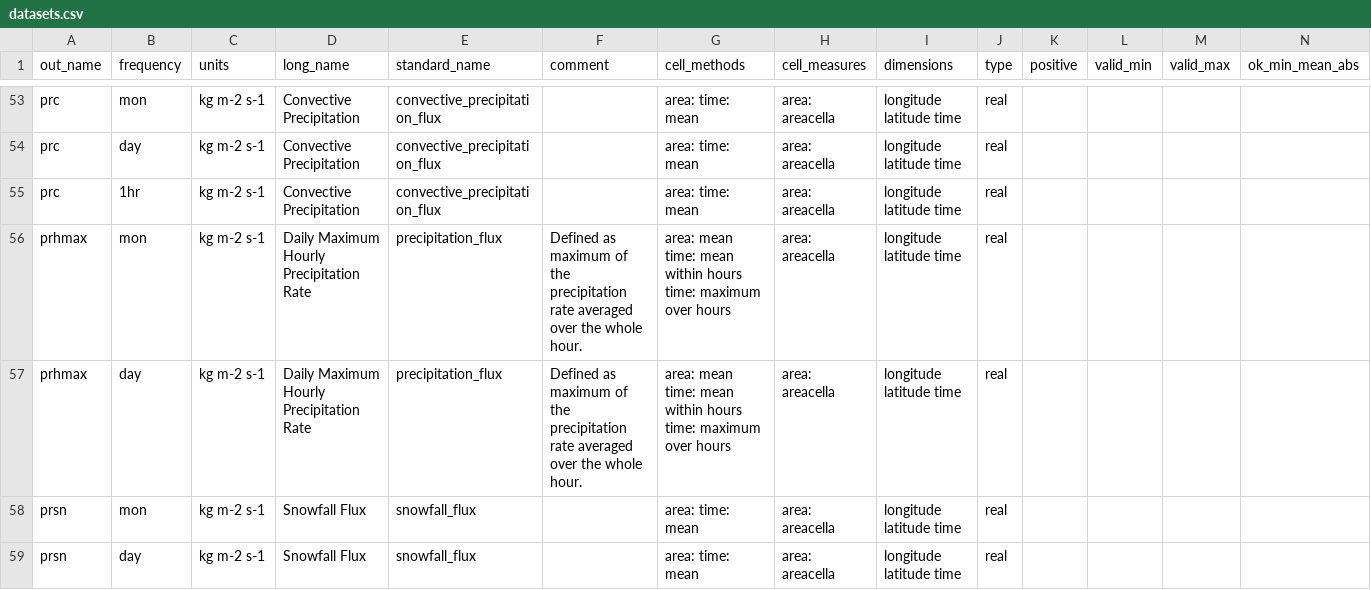
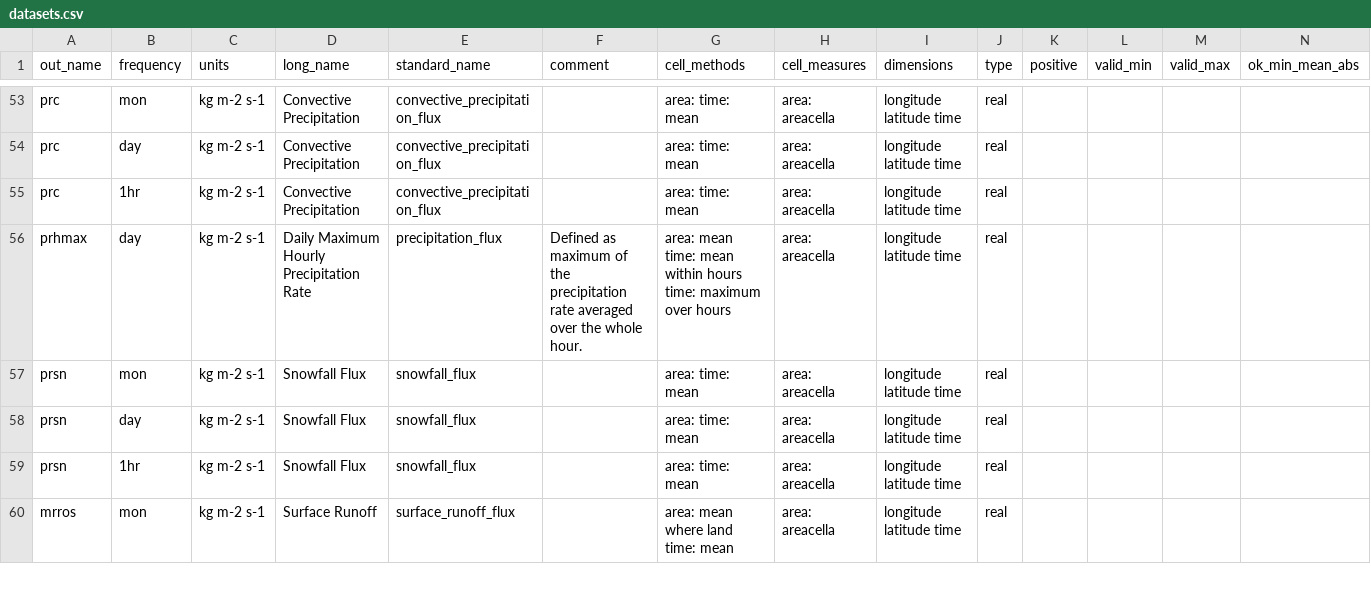
Before and after one commit to WCRP-CORDEX/data-request-table, a CSV file: cmor-table/datasets.csv, drawn as a sheet; only a part is shown, gaps mark what is left out; the shorter side is filled out with more unchanged rows; rows hold the shown columns only; the diff names each change by its address in the sheet, - before the commit and + after, or states it on an @@ line.

Commit message:
Update datasets.csv

```diff
--- a/cmor-table/datasets.csv
+++ b/cmor-table/datasets.csv
-row 56: prhmax | mon | kg m-2 s-1 | Daily Maximum Hourly Precipitation Rate | precipitation_flux | Defined as maximum of the precipitation rate averaged over the whole hour. | area: mean time: mean within hours time: maximum over hours | area: areacella | longitude latitude time | real
```
